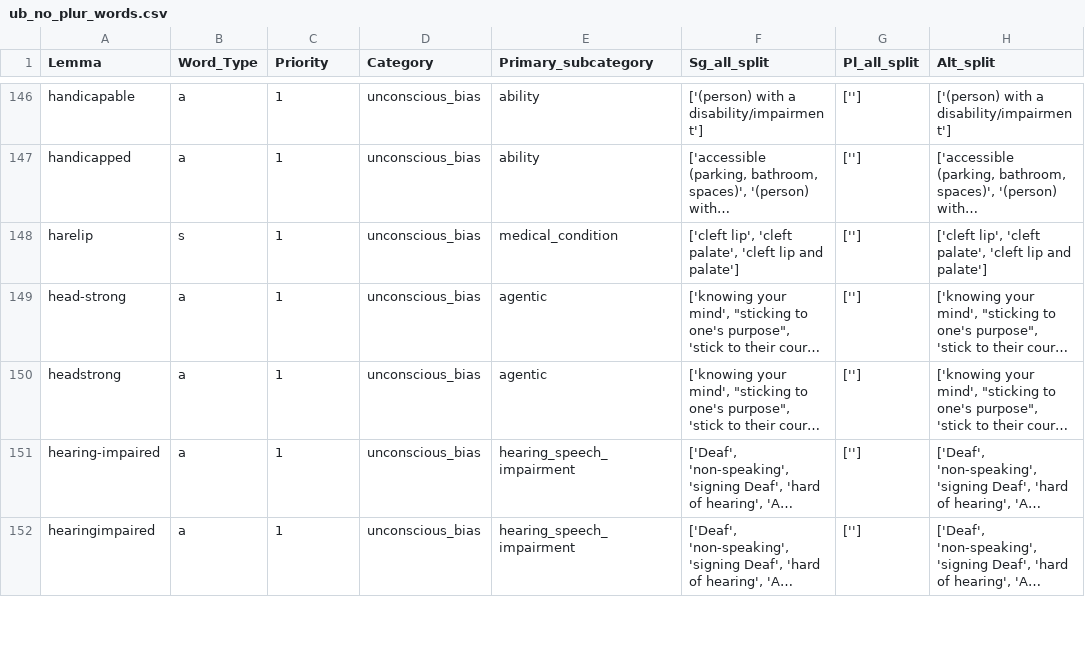
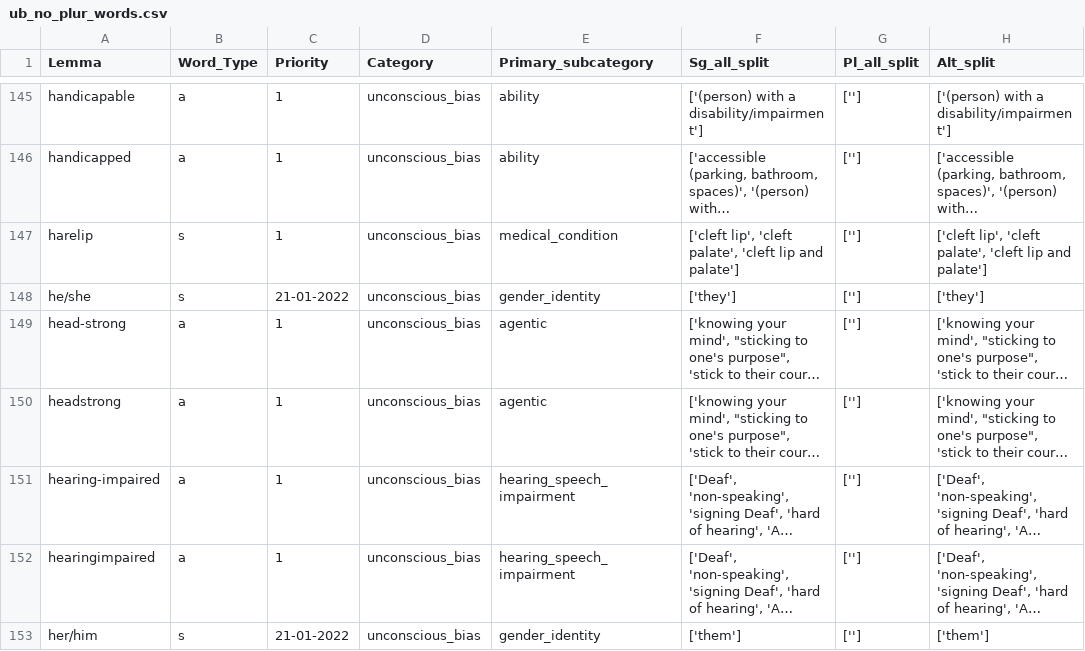
Before and after one commit to witty-works/nlp_api, a CSV file: training_data/en-US/ub_no_plur_words.csv, drawn as a sheet; only a part is shown, gaps mark what is left out; long unchanged cells end in …; the diff covers the shown part only; the diff names each change by its address in the sheet, - before the commit and + after, or states it on an @@ line.

```diff
--- a/training_data/en-US/ub_no_plur_words.csv
+++ b/training_data/en-US/ub_no_plur_words.csv
+row 148: he/she | s | 21-01-2022 | unconscious_bias | gender_identity | ['they'] | [''] | ['they']
+row 153: her/him | s | 21-01-2022 | unconscious_bias | gender_identity | ['them'] | [''] | ['them']
```
Also changed, not shown: 9 added rows, 5 removed rows and 43 edited cells elsewhere in this file, training_data/en-US/ub_plur_words.csv, 1 other file.
